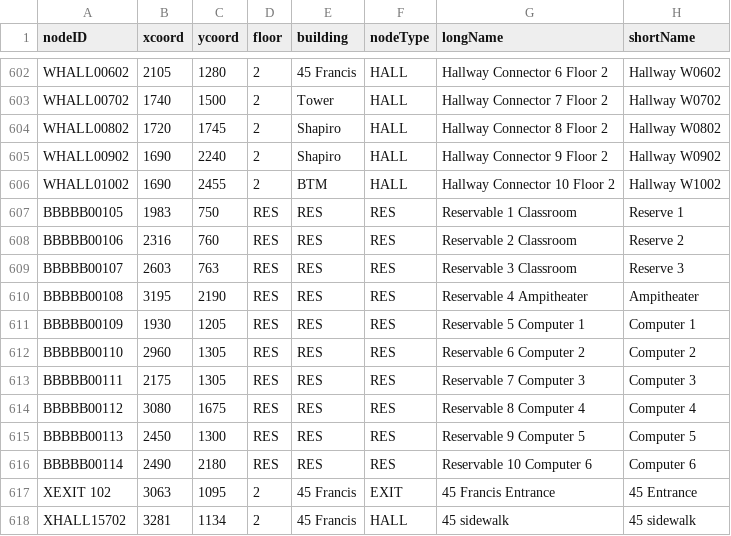
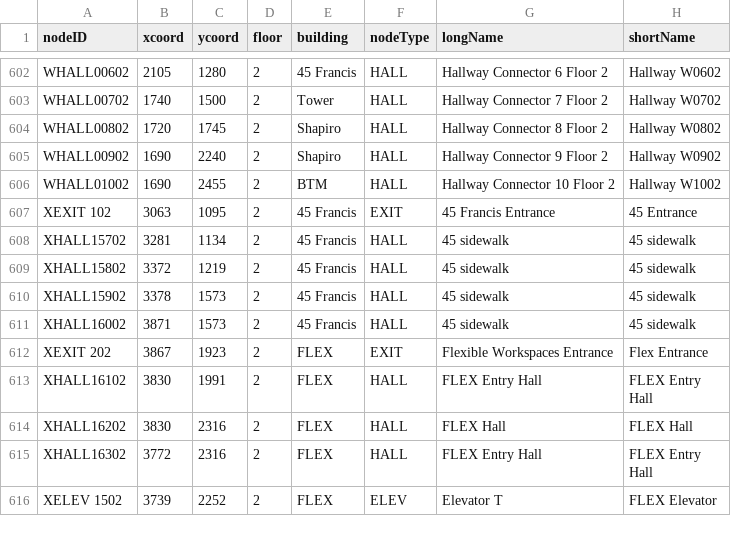
Before and after one commit to softeng-teamn/Hospital-Navigation, a CSV file: src/main/resources/csv/nodes.csv, drawn as a sheet; only a part is shown, gaps mark what is left out; the shorter side is filled out with more unchanged rows.

Commit message:
Quick fixes
Flex CSVs
Building abbrievs
Button icons

```diff
--- a/src/main/resources/csv/nodes.csv
+++ b/src/main/resources/csv/nodes.csv
@@ -606,12 +606,2 @@ WHALL00902,1690,2240,2,Shapiro,HALL,Hallway Connector 9 Floor 2,Hallway W0902
 WHALL01002,1690,2455,2,BTM,HALL,Hallway Connector 10 Floor 2,Hallway W1002
-BBBBB00105,1983,750,RES,RES,RES,Reservable 1 Classroom,Reserve 1
-BBBBB00106,2316,760,RES,RES,RES,Reservable 2 Classroom,Reserve 2
-BBBBB00107,2603,763,RES,RES,RES,Reservable 3 Classroom,Reserve 3
-BBBBB00108,3195,2190,RES,RES,RES,Reservable 4 Ampitheater,Ampitheater
-BBBBB00109,1930,1205,RES,RES,RES,Reservable 5 Computer 1,Computer 1
-BBBBB00110,2960,1305,RES,RES,RES,Reservable 6 Computer 2,Computer 2
-BBBBB00111,2175,1305,RES,RES,RES,Reservable 7 Computer 3,Computer 3
-BBBBB00112,3080,1675,RES,RES,RES,Reservable 8 Computer 4,Computer 4
-BBBBB00113,2450,1300,RES,RES,RES,Reservable 9 Computer 5,Computer 5
-BBBBB00114,2490,2180,RES,RES,RES,Reservable 10 Computer 6,Computer 6
 XEXIT  102,3063,1095,2,45 Francis,EXIT,45 Francis Entrance,45 Entrance
```
Also changed, not shown: src/main/resources/csv/reservablespaces.csv, 2 other files.
